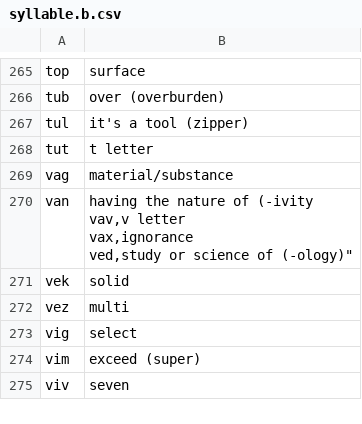
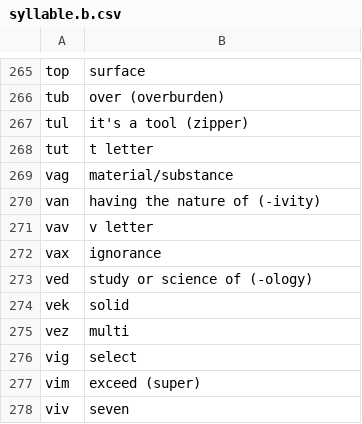
Before and after one commit to drumworkteam/term, a CSV file: list/term/syllable.b.csv, drawn as a sheet; only a part is shown, gaps mark what is left out.

Commit message:
cleanup sart

```diff
--- a/list/term/syllable.b.csv
+++ b/list/term/syllable.b.csv
@@ -269,6 +269,6 @@ tut,t letter
 vag,material/substance
-van,"having the nature of (-ivity
-vav,v letter
-vax,ignorance
-ved,"study or science of (-ology)"
+van,"having the nature of (-ivity)"
+vav,v letter
+vax,ignorance
+ved,"study or science of (-ology)"
 vek,solid
```
